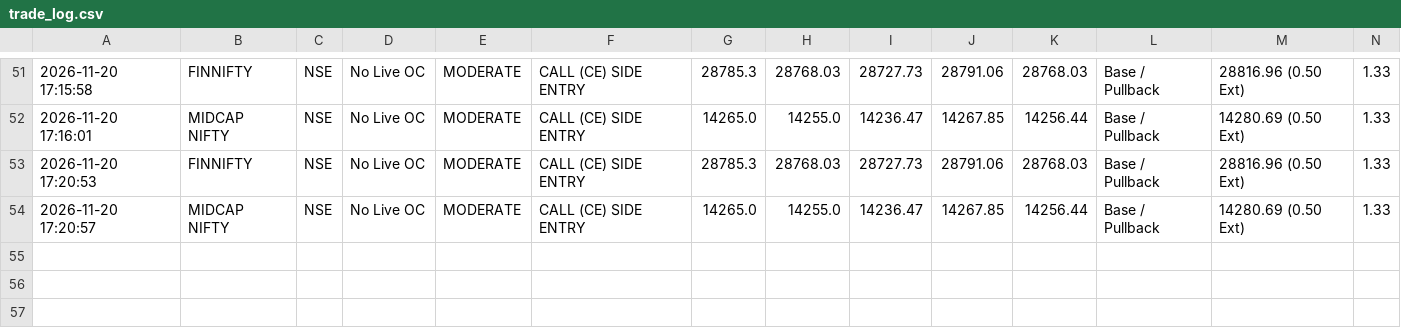
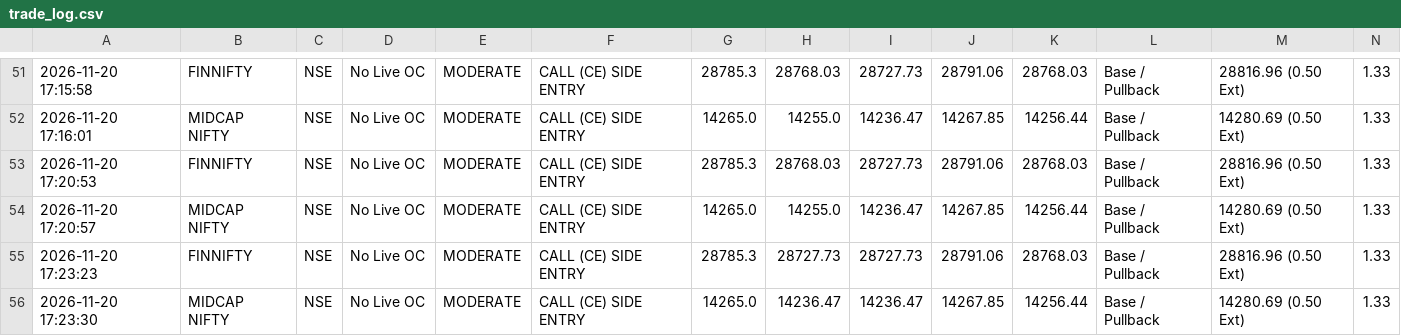
Before and after one commit to rsvasava81-glitch/nifty-scanner, a CSV file: trade_log.csv, drawn as a sheet; only a part is shown, gaps mark what is left out; rows hold the shown columns only; the diff names each change by its address in the sheet, - before the commit and + after, or states it on an @@ line.

```diff
--- a/trade_log.csv
+++ b/trade_log.csv
+row 55: 2026-11-20 17:23:23 | FINNIFTY | NSE | No Live OC | MODERATE | CALL (CE) SIDE ENTRY | 28785.3 | 28727.73 | 28727.73 | 28791.06 | 28768.03 | Base / Pullback | 28816.96 (0.50 Ext) | 1.33
+row 56: 2026-11-20 17:23:30 | MIDCAP NIFTY | NSE | No Live OC | MODERATE | CALL (CE) SIDE ENTRY | 14265.0 | 14236.47 | 14236.47 | 14267.85 | 14256.44 | Base / Pullback | 14280.69 (0.50 Ext) | 1.33
```
